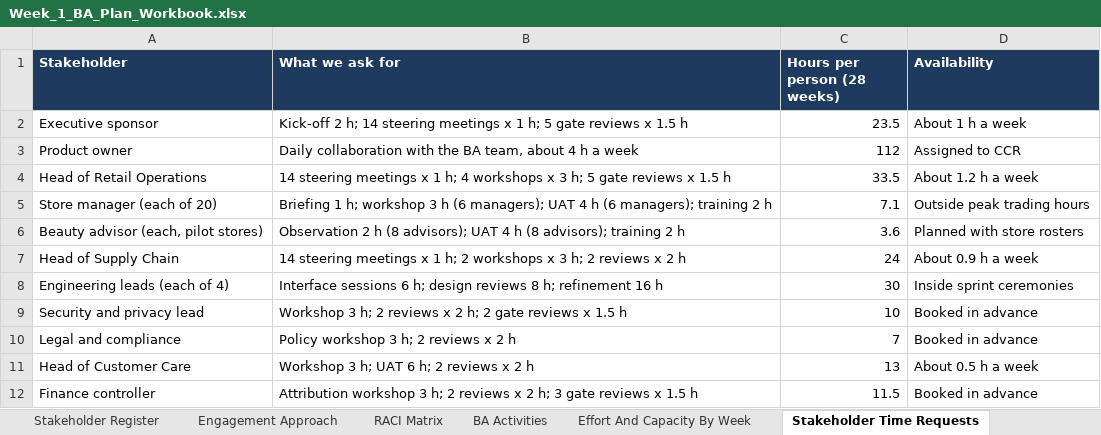
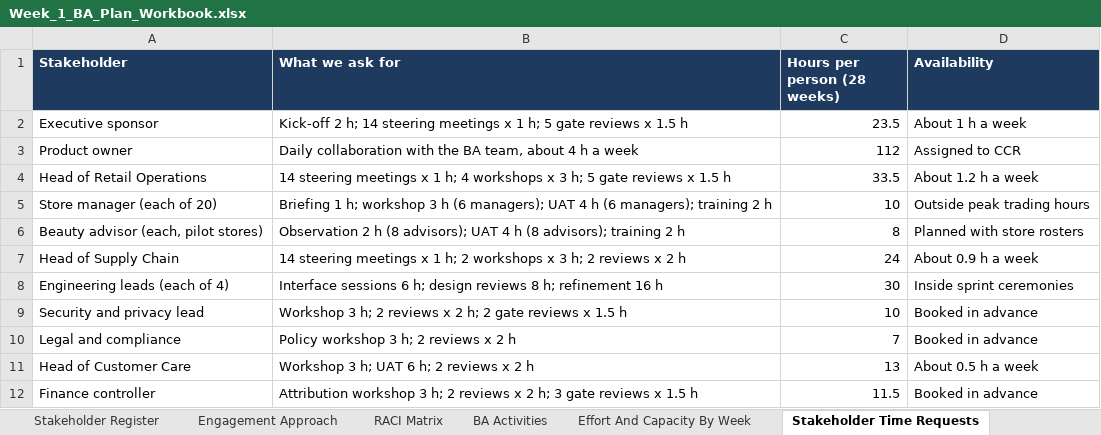
Before and after one commit to Pharos-0/Business-Analyst-Internship-Week-1, an Excel workbook: outputs/Week_1_BA_Plan_Workbook.xlsx, sheet Stakeholder Time Requests, drawn as a sheet; values as stored, in another font and other column widths than the file's, no borders; the diff names each change by its address in the sheet, - before the commit and + after, or states it on an @@ line.

Commit message:
Correct store manager and beauty advisor hours
The time requested from the most involved store manager is now 10 hours and from a beauty advisor 8 hours, the totals of their listed sessions. The CSV table and workbook are regenerated from the corrected data.

```diff
--- a/outputs/Week_1_BA_Plan_Workbook.xlsx (sheet Stakeholder Time Requests)
+++ b/outputs/Week_1_BA_Plan_Workbook.xlsx (sheet Stakeholder Time Requests)
-C5 (Hours per person (28 weeks)): 7.1
+C5 (Hours per person (28 weeks)): 10
-C6 (Hours per person (28 weeks)): 3.6
+C6 (Hours per person (28 weeks)): 8
```
Also changed, not shown: 2 other files.
